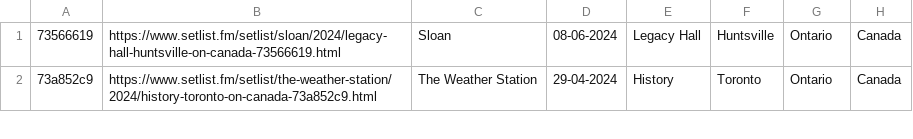
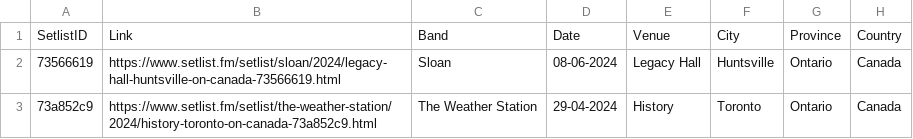
Before and after one commit to aanklewicz/myConcerts, a CSV file: concerts.csv, drawn as a sheet; only a part is shown.

Commit message:
Update concerts.csv
Added header row

```diff
--- a/concerts.csv
+++ b/concerts.csv
@@ -1 +1,2 @@
+"SetlistID","Link","Band","Date","Venue","City","Province","Country"
 "73566619","https://www.setlist.fm/setlist/sloan/2024/legacy-hall-huntsville-on-canada-73566619.html","Sloan","08-06-2024","Legacy Hall","Huntsville","Ontario","Canada"
```
